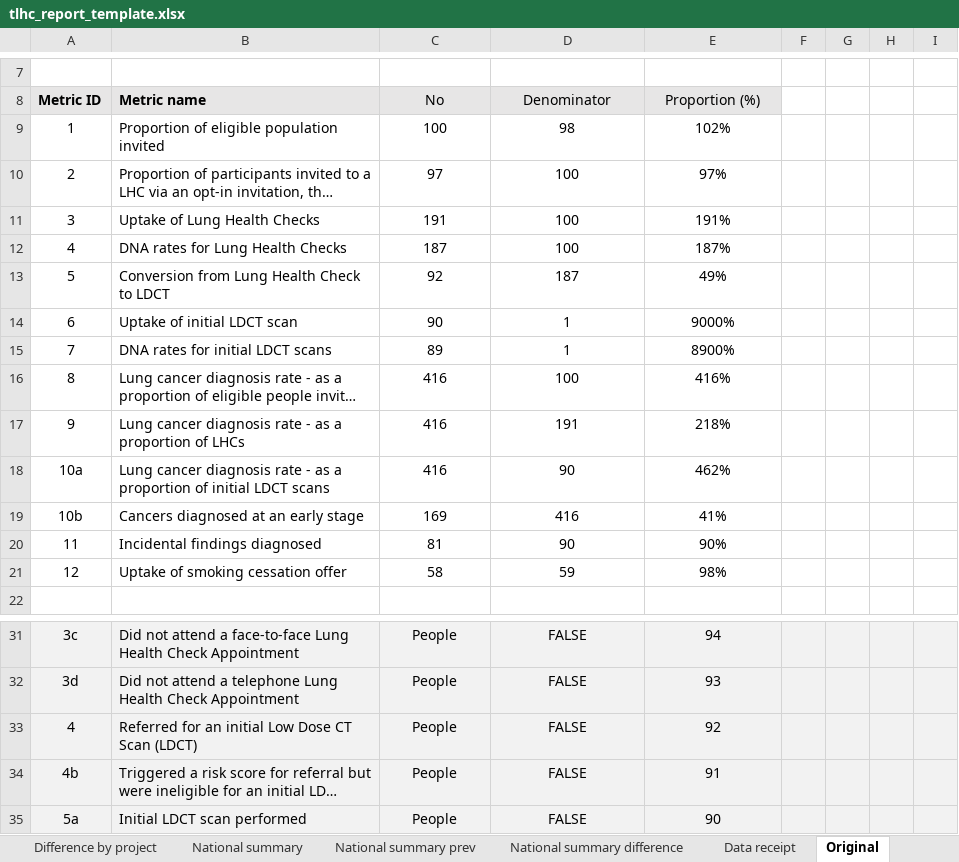
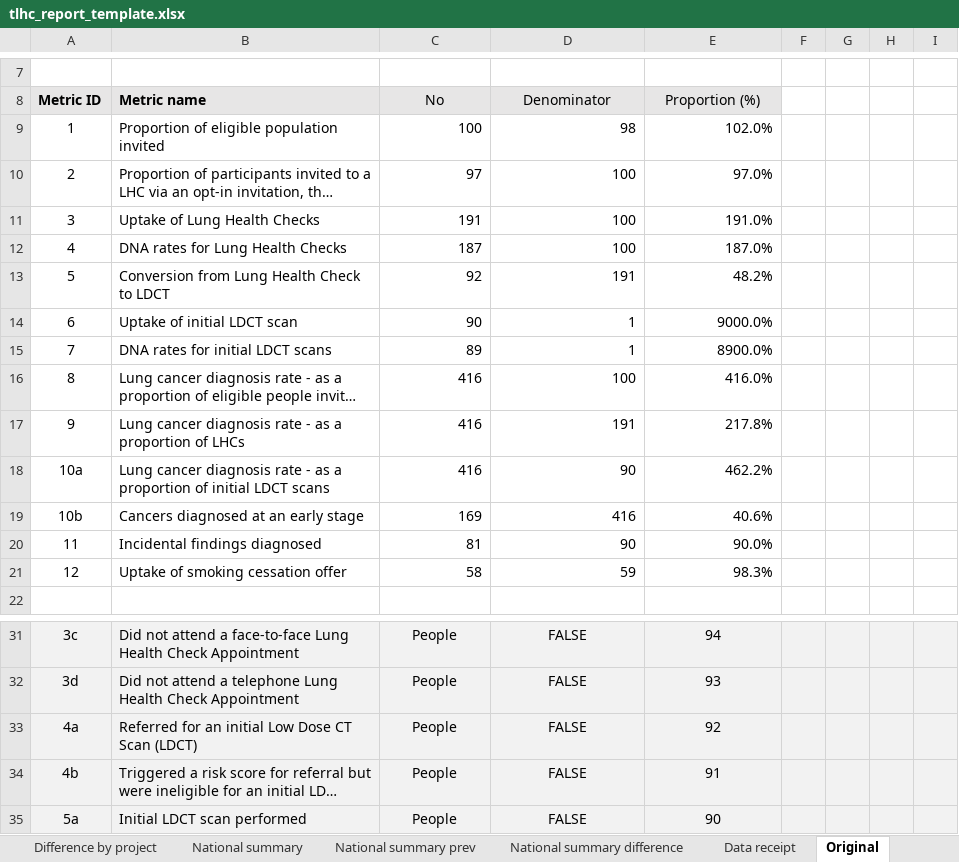
Before and after one commit to craig-parylo/610_tlhc, an Excel workbook: data/templates/tlhc_report_template.xlsx, sheet Original, drawn as a sheet; only a part is shown, gaps mark what is left out; long unchanged cells end in …; values as stored, in another font and other column widths than the file's, no borders; the diff names each change by its address in the sheet, - before the commit and + after, or states it on an @@ line.

```diff
--- a/data/templates/tlhc_report_template.xlsx (sheet Original)
+++ b/data/templates/tlhc_report_template.xlsx (sheet Original)
-C9:E21 alignment: center
+C9:E21 alignment: right
-E9 (Proportion (%)): 102%
+E9 (Proportion (%)): 102.0%
-E10 (Proportion (%)): 97%
+E10 (Proportion (%)): 97.0%
-E11 (Proportion (%)): 191%
+E11 (Proportion (%)): 191.0%
-E12 (Proportion (%)): 187%
+E12 (Proportion (%)): 187.0%
-D13 (Denominator): 187
+D13 (Denominator): 191
-E13 (Proportion (%)): 49%
+E13 (Proportion (%)): 48.2%
-E14 (Proportion (%)): 9000%
+E14 (Proportion (%)): 9000.0%
-E15 (Proportion (%)): 8900%
+E15 (Proportion (%)): 8900.0%
-E16 (Proportion (%)): 416%
+E16 (Proportion (%)): 416.0%
-E17 (Proportion (%)): 218%
+E17 (Proportion (%)): 217.8%
-E18 (Proportion (%)): 462%
+E18 (Proportion (%)): 462.2%
-E19 (Proportion (%)): 41%
+E19 (Proportion (%)): 40.6%
-E20 (Proportion (%)): 90%
+E20 (Proportion (%)): 90.0%
-E21 (Proportion (%)): 98%
+E21 (Proportion (%)): 98.3%
-A33 (Metric ID): 4
+A33 (Metric ID): 4a
```
Also changed, not shown: sheet National summary, sheet National summary prev, sheet Onboarded, sheet Phase 3, sheet template_sheet, sheet National summary difference, 2 more sheets, formulas that keep their value.
